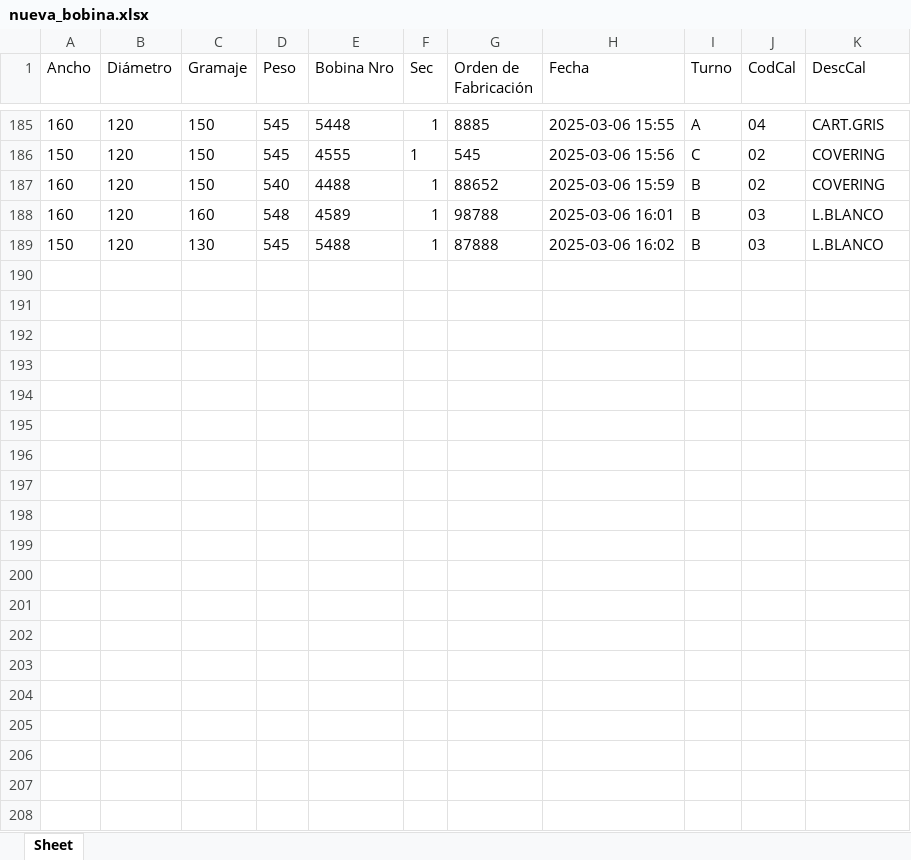
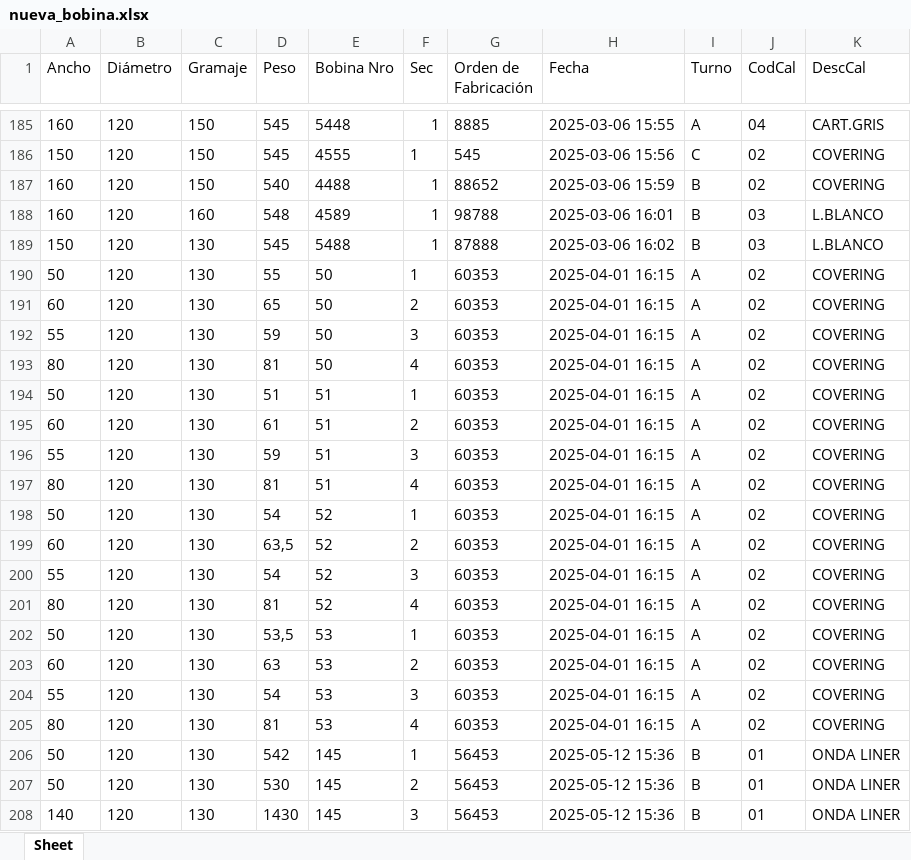
Before and after one commit to gustadelante/gestprod_v6, an Excel workbook: nueva_bobina.xlsx, sheet Sheet, drawn as a sheet; only a part is shown, gaps mark what is left out; values as stored, in another font and other column widths than the file's, no borders; the diff covers the shown part only; the diff names each change by its address in the sheet, - before the commit and + after, or states it on an @@ line.

Commit message:
CorregidaTablaBobina

```diff
--- a/nueva_bobina.xlsx (sheet Sheet)
+++ b/nueva_bobina.xlsx (sheet Sheet)
+row 190: 50 | 120 | 130 | 55 | 50 | 1 | 60353 | 2025-04-01 16:15 | A | 02 | COVERING
+row 191: 60 | 120 | 130 | 65 | 50 | 2 | 60353 | 2025-04-01 16:15 | A | 02 | COVERING
+row 192: 55 | 120 | 130 | 59 | 50 | 3 | 60353 | 2025-04-01 16:15 | A | 02 | COVERING
+row 193: 80 | 120 | 130 | 81 | 50 | 4 | 60353 | 2025-04-01 16:15 | A | 02 | COVERING
+row 194: 50 | 120 | 130 | 51 | 51 | 1 | 60353 | 2025-04-01 16:15 | A | 02 | COVERING
+row 195: 60 | 120 | 130 | 61 | 51 | 2 | 60353 | 2025-04-01 16:15 | A | 02 | COVERING
+row 196: 55 | 120 | 130 | 59 | 51 | 3 | 60353 | 2025-04-01 16:15 | A | 02 | COVERING
+row 197: 80 | 120 | 130 | 81 | 51 | 4 | 60353 | 2025-04-01 16:15 | A | 02 | COVERING
+row 198: 50 | 120 | 130 | 54 | 52 | 1 | 60353 | 2025-04-01 16:15 | A | 02 | COVERING
+row 199: 60 | 120 | 130 | 63,5 | 52 | 2 | 60353 | 2025-04-01 16:15 | A | 02 | COVERING
+row 200: 55 | 120 | 130 | 54 | 52 | 3 | 60353 | 2025-04-01 16:15 | A | 02 | COVERING
+row 201: 80 | 120 | 130 | 81 | 52 | 4 | 60353 | 2025-04-01 16:15 | A | 02 | COVERING
+row 202: 50 | 120 | 130 | 53,5 | 53 | 1 | 60353 | 2025-04-01 16:15 | A | 02 | COVERING
+row 203: 60 | 120 | 130 | 63 | 53 | 2 | 60353 | 2025-04-01 16:15 | A | 02 | COVERING
+row 204: 55 | 120 | 130 | 54 | 53 | 3 | 60353 | 2025-04-01 16:15 | A | 02 | COVERING
+row 205: 80 | 120 | 130 | 81 | 53 | 4 | 60353 | 2025-04-01 16:15 | A | 02 | COVERING
+row 206: 50 | 120 | 130 | 542 | 145 | 1 | 56453 | 2025-05-12 15:36 | B | 01 | ONDA LINER
+row 207: 50 | 120 | 130 | 530 | 145 | 2 | 56453 | 2025-05-12 15:36 | B | 01 | ONDA LINER
+row 208: 140 | 120 | 130 | 1430 | 145 | 3 | 56453 | 2025-05-12 15:36 | B | 01 | ONDA LINER
```
Also changed, not shown: 50 added rows elsewhere in this sheet, 9 other files.
